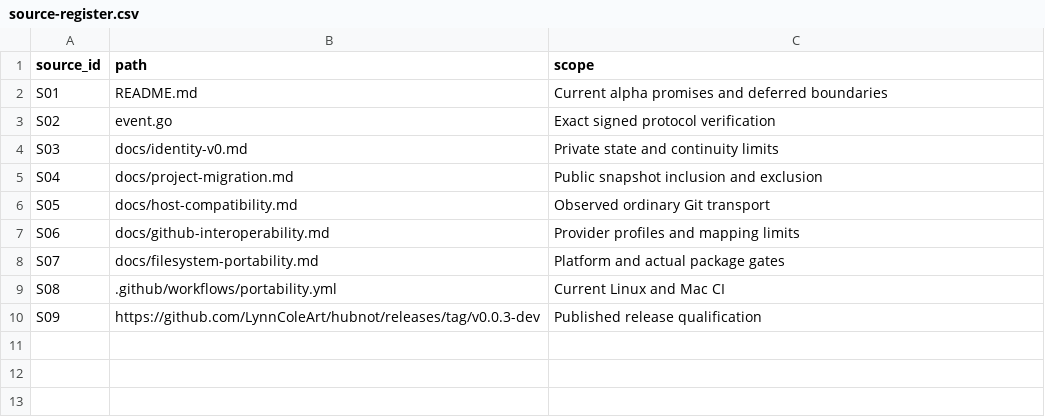
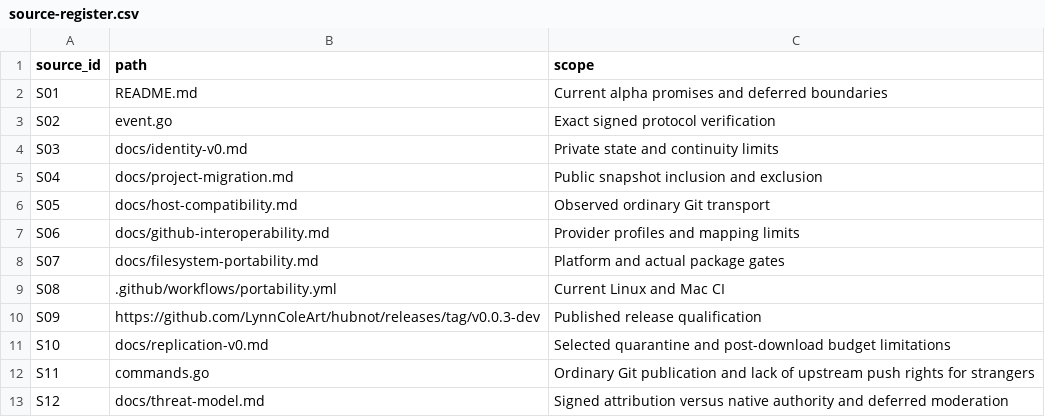
Before and after one commit to LynnColeArt/hubnot, a CSV file: kitty-specs/beta-readiness-01M60J8C/research/source-register.csv, drawn as a sheet; the diff names each change by its address in the sheet, - before the commit and + after, or states it on an @@ line.

```diff
--- a/kitty-specs/beta-readiness-01M60J8C/research/source-register.csv
+++ b/kitty-specs/beta-readiness-01M60J8C/research/source-register.csv
+row 11: S10 | docs/replication-v0.md | Selected quarantine and post-download budget limitations
+row 12: S11 | commands.go | Ordinary Git publication and lack of upstream push rights for strangers
+row 13: S12 | docs/threat-model.md | Signed attribution versus native authority and deferred moderation
```
Also changed, not shown: kitty-specs/beta-readiness-01M60J8C/research/evidence-log.csv, 11 other files.
